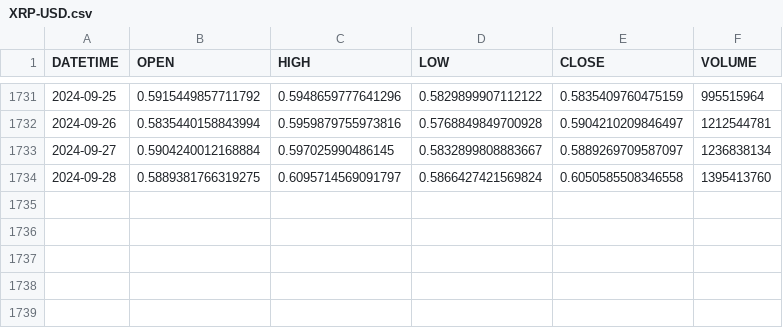
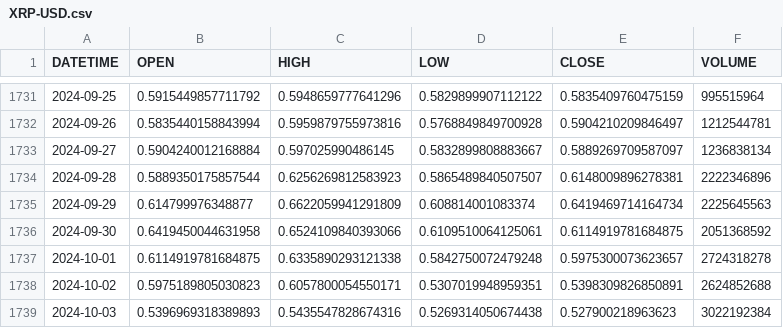
Before and after one commit to jtoulous/Master_trader, a CSV file: Trading_Daily/data/CRYPTOS/XRP-USD/XRP-USD.csv, drawn as a sheet; only a part is shown, gaps mark what is left out.

```diff
--- a/Trading_Daily/data/CRYPTOS/XRP-USD/XRP-USD.csv
+++ b/Trading_Daily/data/CRYPTOS/XRP-USD/XRP-USD.csv
@@ -1733,2 +1733,7 @@ DATETIME,OPEN,HIGH,LOW,CLOSE,VOLUME
 2024-09-27,0.5904240012168884,0.597025990486145,0.5832899808883667,0.5889269709587097,1236838134
-2024-09-28,0.5889381766319275,0.6095714569091797,0.5866427421569824,0.6050585508346558,1395413760
+2024-09-28,0.5889350175857544,0.6256269812583923,0.5865489840507507,0.6148009896278381,2222346896
+2024-09-29,0.614799976348877,0.6622059941291809,0.608814001083374,0.6419469714164734,2225645563
+2024-09-30,0.6419450044631958,0.6524109840393066,0.6109510064125061,0.6114919781684875,2051368592
+2024-10-01,0.6114919781684875,0.6335890293121338,0.5842750072479248,0.5975300073623657,2724318278
+2024-10-02,0.5975189805030823,0.6057800054550171,0.5307019948959351,0.5398309826850891,2624852688
+2024-10-03,0.5396969318389893,0.5435547828674316,0.5269314050674438,0.527900218963623,3022192384
```
Also changed, not shown: Trading_Daily/data/CRYPTOS/ADA-USD/raw/ADA-USD_2024.csv, Trading_Daily/data/CRYPTOS/DOGE-USD/raw/DOGE-USD_2024.csv, 22 other files.
